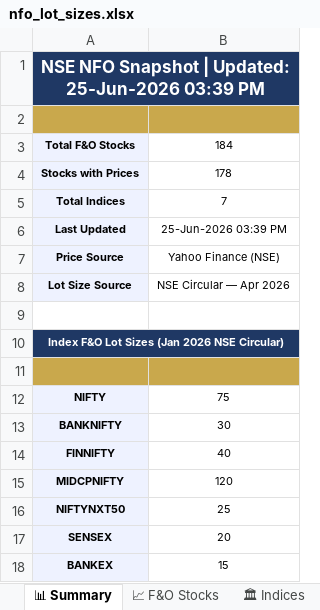
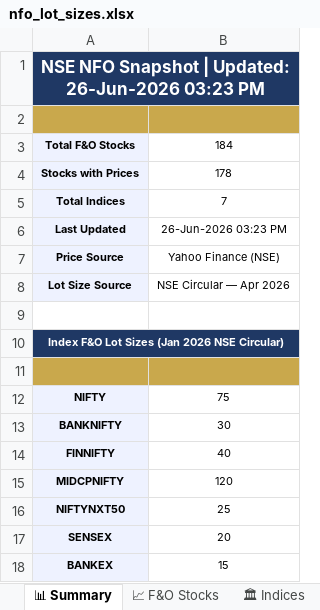
Before and after one commit to spurandhar0/nfo-lot-size-tracker, an Excel workbook: data/nfo_lot_sizes.xlsx, sheet 📊 Summary, drawn as a sheet; values as stored, in another font and other column widths than the file's, no borders; the diff names each change by its address in the sheet, - before the commit and + after, or states it on an @@ line.

```diff
--- a/data/nfo_lot_sizes.xlsx (sheet 📊 Summary)
+++ b/data/nfo_lot_sizes.xlsx (sheet 📊 Summary)
-A1: …| Updated: 25-Jun-2026 03:39 PM
+A1: …| Updated: 26-Jun-2026 03:23 PM
-B6: 25-Jun-2026 03:39 PM
+B6: 26-Jun-2026 03:23 PM
```
Also changed, not shown: sheet 📋 Change Log, sheet 🏛 Indices, sheet 📈 F&O Stocks, 1 other file.
